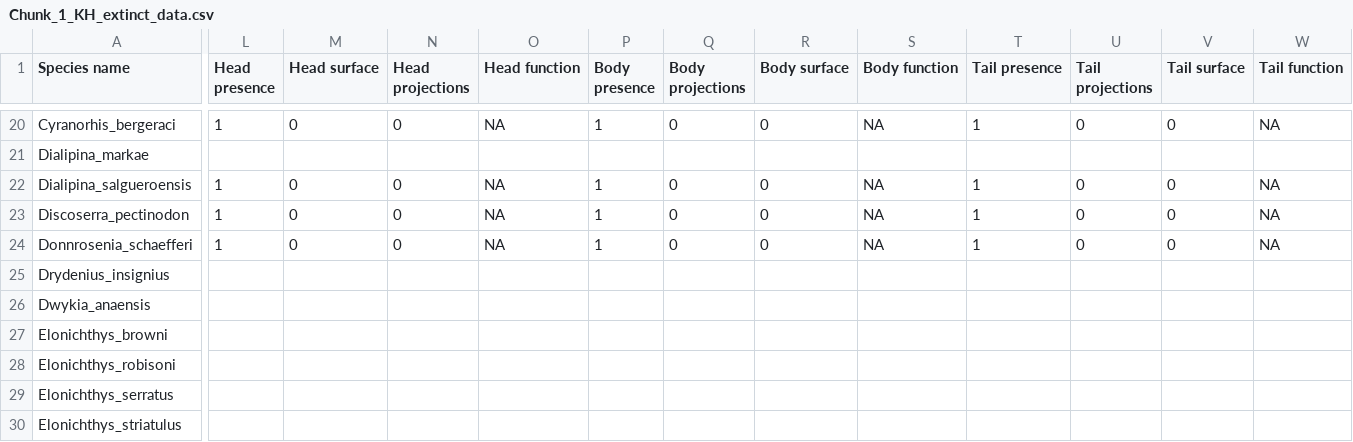
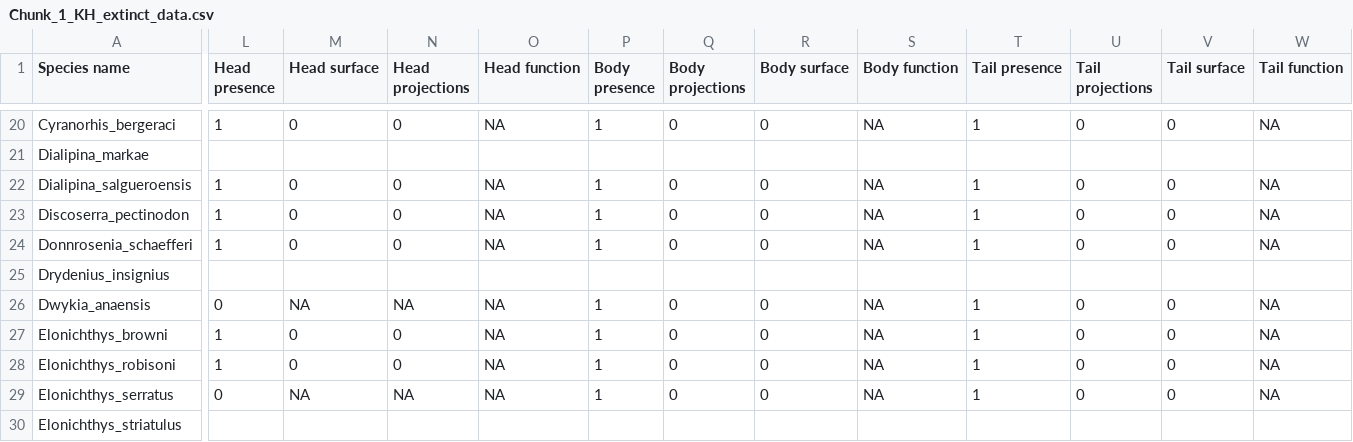
Before and after one commit to TGuillerme/Timespines, a CSV file: Data/Raw/Working chunks/Chunk_1_KH_extinct_data.csv, drawn as a sheet; only a part is shown, gaps mark what is left out; the diff covers the shown part only; the diff names each change by its address in the sheet, - before the commit and + after, or states it on an @@ line.

Commit message:
updated kevins chunk

```diff
--- a/Data/Raw/Working chunks/Chunk_1_KH_extinct_data.csv
+++ b/Data/Raw/Working chunks/Chunk_1_KH_extinct_data.csv
-L26 (Head presence): (empty)
+L26 (Head presence): 0
-M26 (Head surface): (empty)
+M26 (Head surface): NA
-N26 (Head projections): (empty)
+N26 (Head projections): NA
-O26:O29 (Head function): (empty)
+O26:O29 (Head function): NA
-P26:P29 (Body presence): (empty)
+P26:P29 (Body presence): 1
-Q26:Q29 (Body projections): (empty)
+Q26:Q29 (Body projections): 0
-R26:R29 (Body surface): (empty)
+R26:R29 (Body surface): 0
-S26:S29 (Body function): (empty)
+S26:S29 (Body function): NA
-T26:T29 (Tail presence): (empty)
+T26:T29 (Tail presence): 1
-U26:U29 (Tail projections): (empty)
+U26:U29 (Tail projections): 0
-V26:V29 (Tail surface): (empty)
+V26:V29 (Tail surface): 0
-W26:W29 (Tail function): (empty)
+W26:W29 (Tail function): NA
-L27:L28 (Head presence): (empty)
+L27:L28 (Head presence): 1
-M27:M28 (Head surface): (empty)
+M27:M28 (Head surface): 0
-N27:N28 (Head projections): (empty)
+N27:N28 (Head projections): 0
-L29 (Head presence): (empty)
+L29 (Head presence): 0
-M29 (Head surface): (empty)
+M29 (Head surface): NA
-N29 (Head projections): (empty)
+N29 (Head projections): NA
```
Also changed, not shown: 118 edited cells elsewhere in this file.
